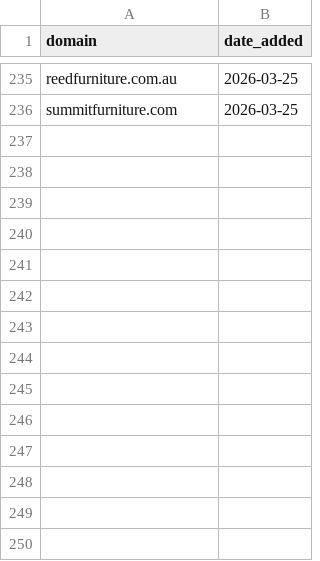
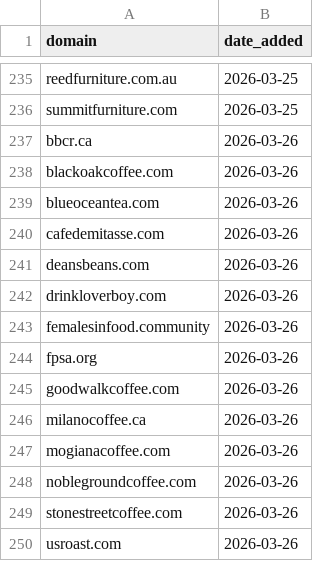
Before and after one commit to david-anata/Lead-scraper, a CSV file: state/processed_domains.csv, drawn as a sheet; only a part is shown, gaps mark what is left out.

Commit message:
Update processed domains for 2026-03-26

```diff
--- a/state/processed_domains.csv
+++ b/state/processed_domains.csv
@@ -236 +236,15 @@ reedfurniture.com.au,2026-03-25
 summitfurniture.com,2026-03-25
+bbcr.ca,2026-03-26
+blackoakcoffee.com,2026-03-26
+blueoceantea.com,2026-03-26
+cafedemitasse.com,2026-03-26
+deansbeans.com,2026-03-26
+drinkloverboy.com,2026-03-26
+femalesinfood.community,2026-03-26
+fpsa.org,2026-03-26
+goodwalkcoffee.com,2026-03-26
+milanocoffee.ca,2026-03-26
+mogianacoffee.com,2026-03-26
+noblegroundcoffee.com,2026-03-26
+stonestreetcoffee.com,2026-03-26
+usroast.com,2026-03-26
```
